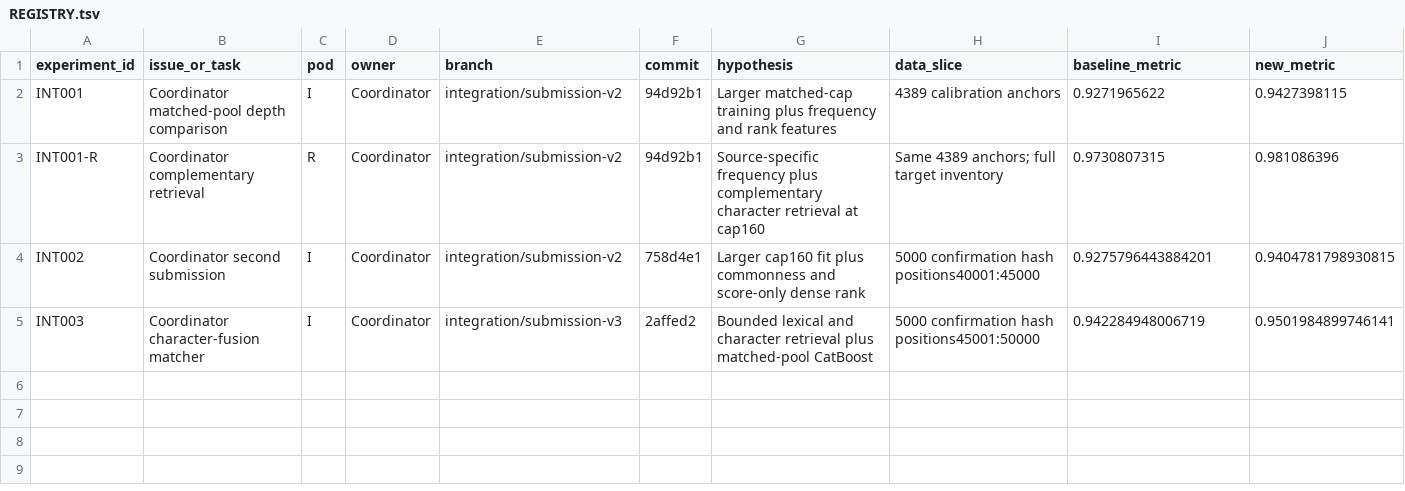
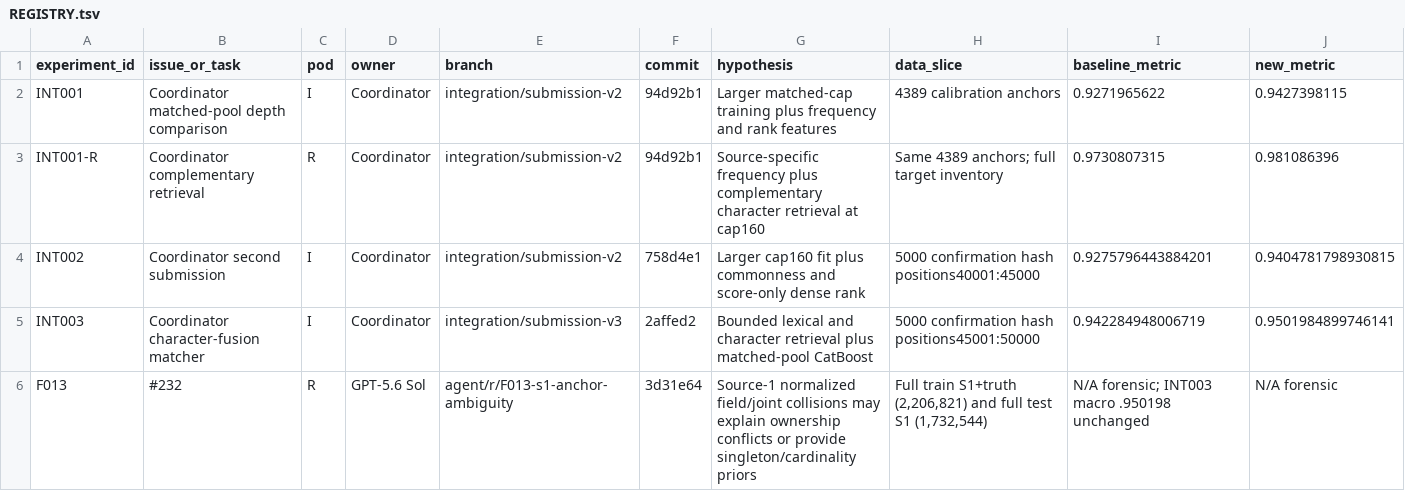
Before and after one commit to sting-raider/Team-517-ML, a TSV file: experiments/REGISTRY.tsv, drawn as a sheet; only a part is shown; rows hold the shown columns only; the diff names each change by its address in the sheet, - before the commit and + after, or states it on an @@ line.

Commit message:
F013: register anchor ambiguity audit

```diff
--- a/experiments/REGISTRY.tsv
+++ b/experiments/REGISTRY.tsv
+row 6: F013 | #232 | R | GPT-5.6 Sol | agent/r/F013-s1-anchor-ambiguity | 3d31e64 | Source-1 normalized field/joint collisions may explain ownership conflicts or provide singleton/cardinality priors | Full train S1+truth (2,206,821) and full test S1 (1,732,544) | N/A forensic; INT003 macro .950198 unchanged | N/A forensic
```
